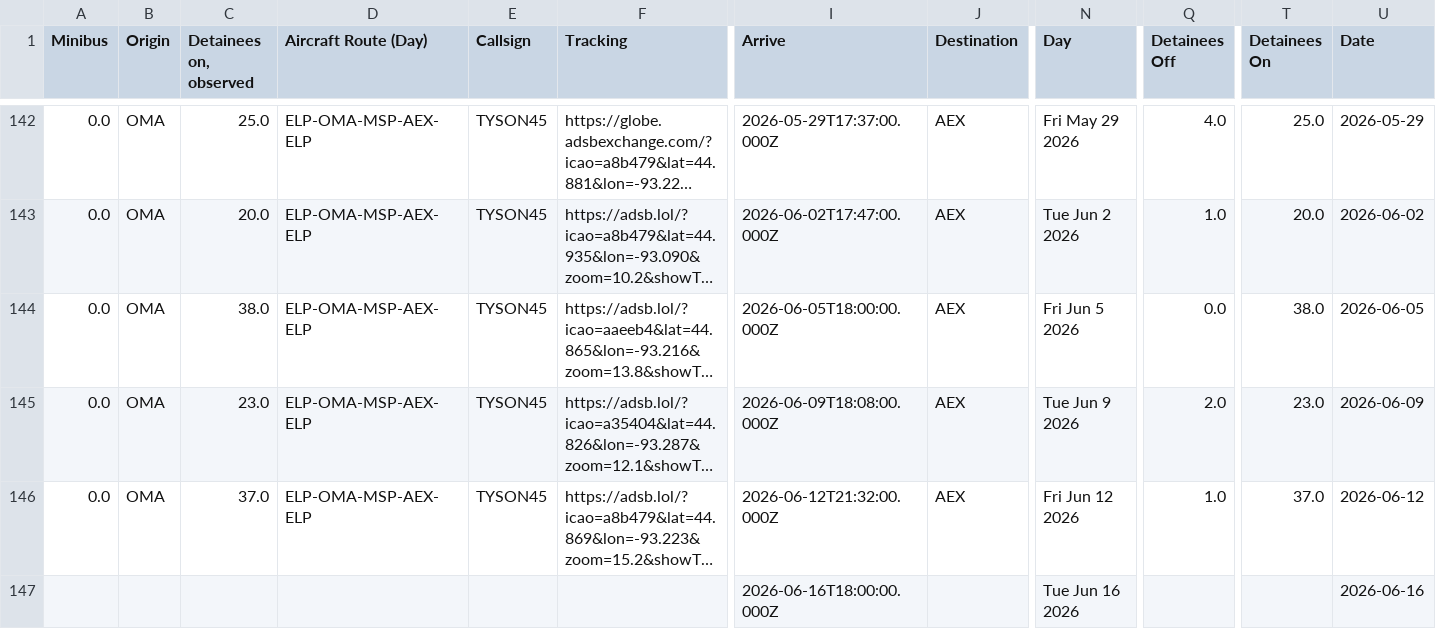
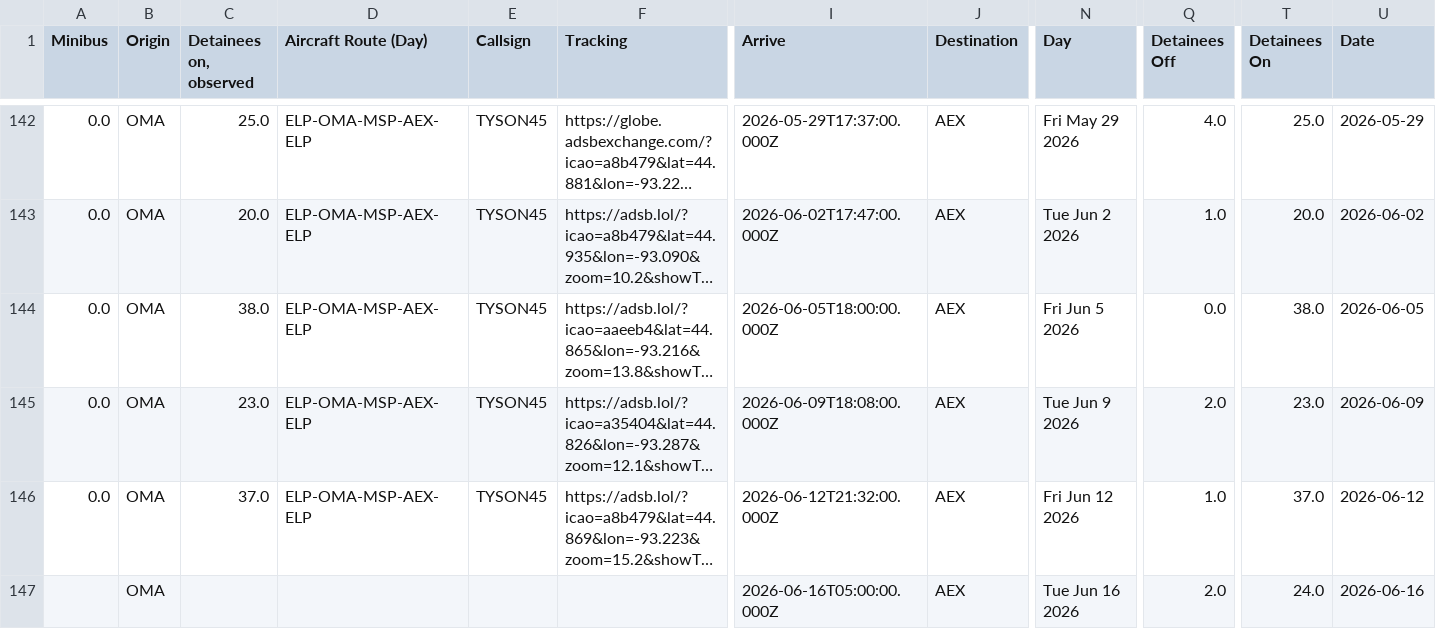
Before and after one commit to mbaynton/msp-ice-flights-shiny, a CSV file: msp-ice-flights.csv, drawn as a sheet; only a part is shown, gaps mark what is left out; long unchanged cells end in …; removed rows and columns are numbered as before the commit, all else as after; rows hold the shown columns only; the diff names each change by its address in the sheet, - before the commit and + after, or states it on an @@ line.

```diff
--- a/msp-ice-flights.csv
+++ b/msp-ice-flights.csv
-row 147:  |  |  |  |  |  | 2026-06-16T18:00:00.000Z |  | Tue Jun 16 2026 |  |  | 2026-06-16
+row 147:  | OMA |  |  |  |  | 2026-06-16T05:00:00.000Z | AEX | Tue Jun 16 2026 | 2.0 | 24.0 | 2026-06-16
```
